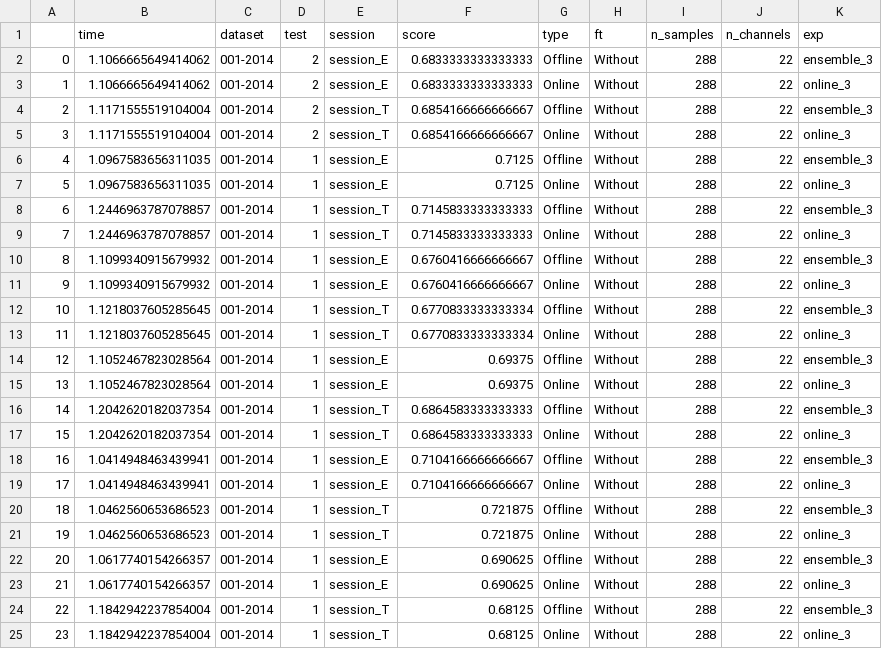
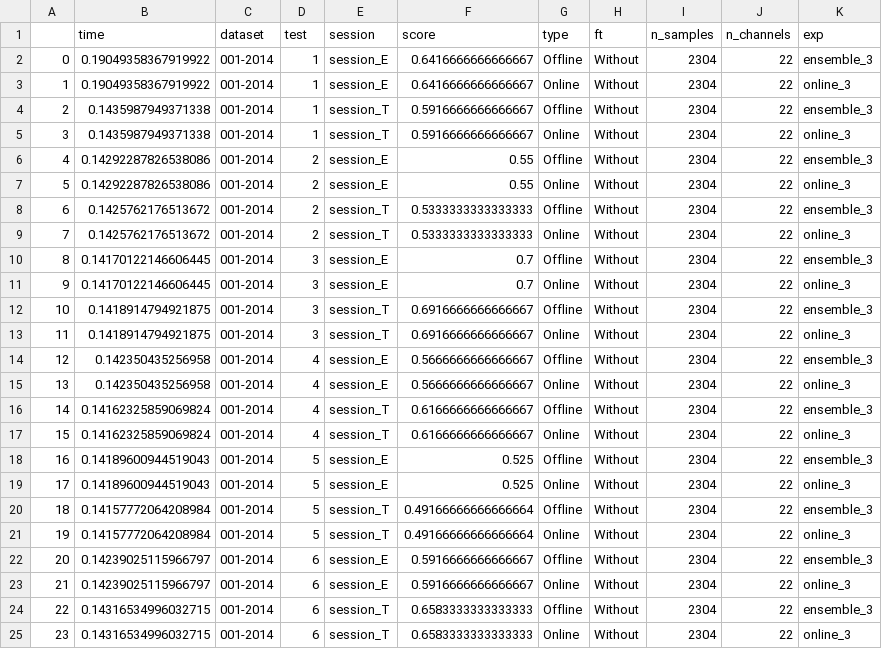
Before and after one commit to brunaafl/EEG_EA-Domain-Adap, a CSV file: output/runs/ensemble_m1_hard-BNCI2014001-no-alignment-exp_4-0-both/ensemble_m1_hard-BNCI2014001-no-alignment-exp_4-0-both_results.csv, drawn as a sheet; only a part is shown; the diff covers the shown part only.

```diff
--- a/output/runs/ensemble_m1_hard-BNCI2014001-no-alignment-exp_4-0-both/ensemble_m1_hard-BNCI2014001-no-alignment-exp_4-0-both_results.csv
+++ b/output/runs/ensemble_m1_hard-BNCI2014001-no-alignment-exp_4-0-both/ensemble_m1_hard-BNCI2014001-no-alignment-exp_4-0-both_results.csv
@@ -1,25 +1,25 @@
 ,time,dataset,test,session,score,type,ft,n_samples,n_channels,exp
-0,1.1066665649414062,001-2014,2,session_E,0.6833333333333333,Offline,Without,288,22,ensemble_3
-1,1.1066665649414062,001-2014,2,session_E,0.6833333333333333,Online,Without,288,22,online_3
-2,1.1171555519104004,001-2014,2,session_T,0.6854166666666667,Offline,Without,288,22,ensemble_3
-3,1.1171555519104004,001-2014,2,session_T,0.6854166666666667,Online,Without,288,22,online_3
-4,1.0967583656311035,001-2014,1,session_E,0.7125,Offline,Without,288,22,ensemble_3
-5,1.0967583656311035,001-2014,1,session_E,0.7125,Online,Without,288,22,online_3
-6,1.2446963787078857,001-2014,1,session_T,0.7145833333333333,Offline,Without,288,22,ensemble_3
-7,1.2446963787078857,001-2014,1,session_T,0.7145833333333333,Online,Without,288,22,online_3
-8,1.1099340915679932,001-2014,1,session_E,0.6760416666666667,Offline,Without,288,22,ensemble_3
-9,1.1099340915679932,001-2014,1,session_E,0.6760416666666667,Online,Without,288,22,online_3
-10,1.1218037605285645,001-2014,1,session_T,0.6770833333333334,Offline,Without,288,22,ensemble_3
-11,1.1218037605285645,001-2014,1,session_T,0.6770833333333334,Online,Without,288,22,online_3
-12,1.1052467823028564,001-2014,1,session_E,0.69375,Offline,Without,288,22,ensemble_3
-13,1.1052467823028564,001-2014,1,session_E,0.69375,Online,Without,288,22,online_3
-14,1.2042620182037354,001-2014,1,session_T,0.6864583333333333,Offline,Without,288,22,ensemble_3
-15,1.2042620182037354,001-2014,1,session_T,0.6864583333333333,Online,Without,288,22,online_3
-16,1.0414948463439941,001-2014,1,session_E,0.7104166666666667,Offline,Without,288,22,ensemble_3
-17,1.0414948463439941,001-2014,1,session_E,0.7104166666666667,Online,Without,288,22,online_3
-18,1.0462560653686523,001-2014,1,session_T,0.721875,Offline,Without,288,22,ensemble_3
-19,1.0462560653686523,001-2014,1,session_T,0.721875,Online,Without,288,22,online_3
-20,1.0617740154266357,001-2014,1,session_E,0.690625,Offline,Without,288,22,ensemble_3
-21,1.0617740154266357,001-2014,1,session_E,0.690625,Online,Without,288,22,online_3
-22,1.1842942237854004,001-2014,1,session_T,0.68125,Offline,Without,288,22,ensemble_3
-23,1.1842942237854004,001-2014,1,session_T,0.68125,Online,Without,288,22,online_3
+0,0.19049358367919922,001-2014,1,session_E,0.6416666666666667,Offline,Without,2304,22,ensemble_3
+1,0.19049358367919922,001-2014,1,session_E,0.6416666666666667,Online,Without,2304,22,online_3
+2,0.1435987949371338,001-2014,1,session_T,0.5916666666666667,Offline,Without,2304,22,ensemble_3
+3,0.1435987949371338,001-2014,1,session_T,0.5916666666666667,Online,Without,2304,22,online_3
+4,0.14292287826538086,001-2014,2,session_E,0.55,Offline,Without,2304,22,ensemble_3
+5,0.14292287826538086,001-2014,2,session_E,0.55,Online,Without,2304,22,online_3
+6,0.1425762176513672,001-2014,2,session_T,0.5333333333333333,Offline,Without,2304,22,ensemble_3
+7,0.1425762176513672,001-2014,2,session_T,0.5333333333333333,Online,Without,2304,22,online_3
+8,0.14170122146606445,001-2014,3,session_E,0.7,Offline,Without,2304,22,ensemble_3
+9,0.14170122146606445,001-2014,3,session_E,0.7,Online,Without,2304,22,online_3
+10,0.1418914794921875,001-2014,3,session_T,0.6916666666666667,Offline,Without,2304,22,ensemble_3
+11,0.1418914794921875,001-2014,3,session_T,0.6916666666666667,Online,Without,2304,22,online_3
+12,0.142350435256958,001-2014,4,session_E,0.5666666666666667,Offline,Without,2304,22,ensemble_3
+13,0.142350435256958,001-2014,4,session_E,0.5666666666666667,Online,Without,2304,22,online_3
+14,0.14162325859069824,001-2014,4,session_T,0.6166666666666667,Offline,Without,2304,22,ensemble_3
+15,0.14162325859069824,001-2014,4,session_T,0.6166666666666667,Online,Without,2304,22,online_3
+16,0.14189600944519043,001-2014,5,session_E,0.525,Offline,Without,2304,22,ensemble_3
+17,0.14189600944519043,001-2014,5,session_E,0.525,Online,Without,2304,22,online_3
+18,0.14157772064208984,001-2014,5,session_T,0.49166666666666664,Offline,Without,2304,22,ensemble_3
+19,0.14157772064208984,001-2014,5,session_T,0.49166666666666664,Online,Without,2304,22,online_3
+20,0.14239025115966797,001-2014,6,session_E,0.5916666666666667,Offline,Without,2304,22,ensemble_3
+21,0.14239025115966797,001-2014,6,session_E,0.5916666666666667,Online,Without,2304,22,online_3
+22,0.14316534996032715,001-2014,6,session_T,0.6583333333333333,Offline,Without,2304,22,ensemble_3
+23,0.14316534996032715,001-2014,6,session_T,0.6583333333333333,Online,Without,2304,22,online_3
```
Also changed, not shown: 48 edited cells elsewhere in this file, output/runs/ensemble_m1_hard-BNCI2014001-alignment-exp_4-0-both/ensemble_m1_hard-BNCI2014001-alignment-exp_4-0-both_results.csv, output/runs/ensemble_m1_soft-BNCI2014001-alignment-exp_4-0-both/ensemble_m1_soft-BNCI2014001-alignment-exp_4-0-both_results.csv, 1 other file.
